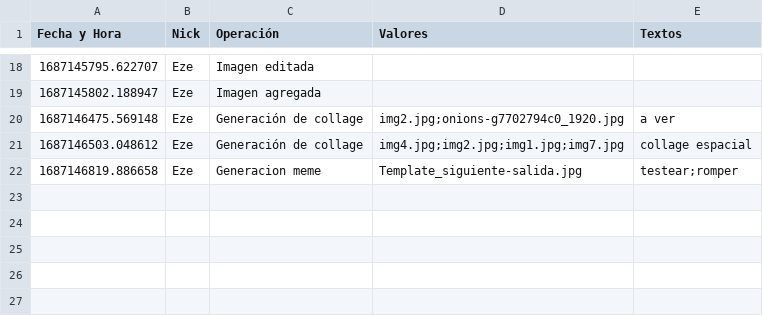
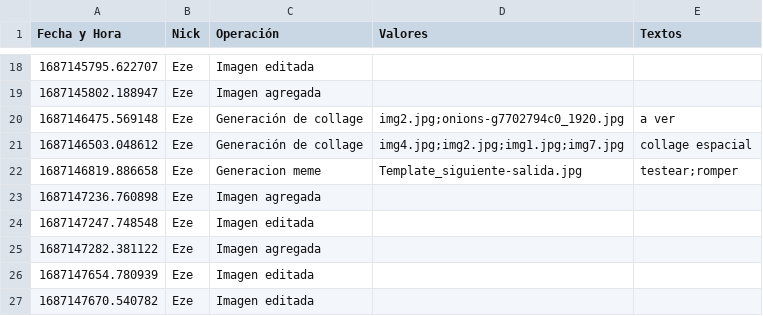
Before and after one commit to mayraPeguinho/unlpImage, a CSV file: logs/logs.csv, drawn as a sheet; only a part is shown, gaps mark what is left out.

```diff
--- a/logs/logs.csv
+++ b/logs/logs.csv
@@ -22 +22,6 @@ Fecha y Hora,Nick,Operación,Valores,Textos
 1687146819.886658,Eze,Generacion meme,Template_siguiente-salida.jpg,testear;romper
+1687147236.760898,Eze,Imagen agregada,,
+1687147247.748548,Eze,Imagen editada,,
+1687147282.381122,Eze,Imagen agregada,,
+1687147654.780939,Eze,Imagen editada,,
+1687147670.540782,Eze,Imagen editada,,
```
Also changed, not shown: datos/imagenes_etiquetadas.csv, 1 other file.
